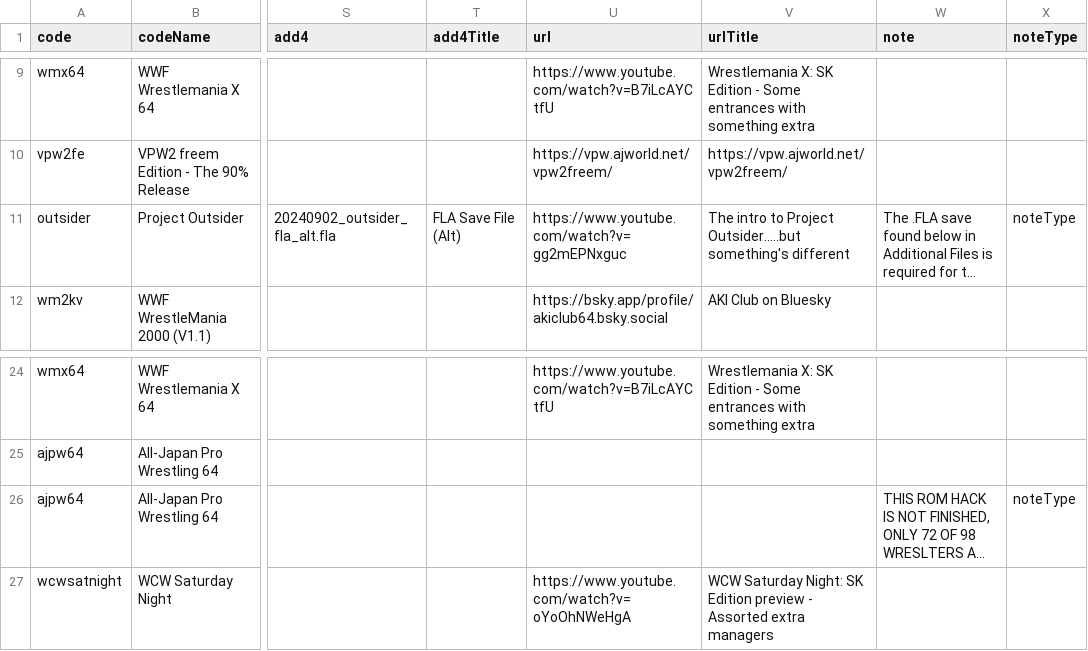
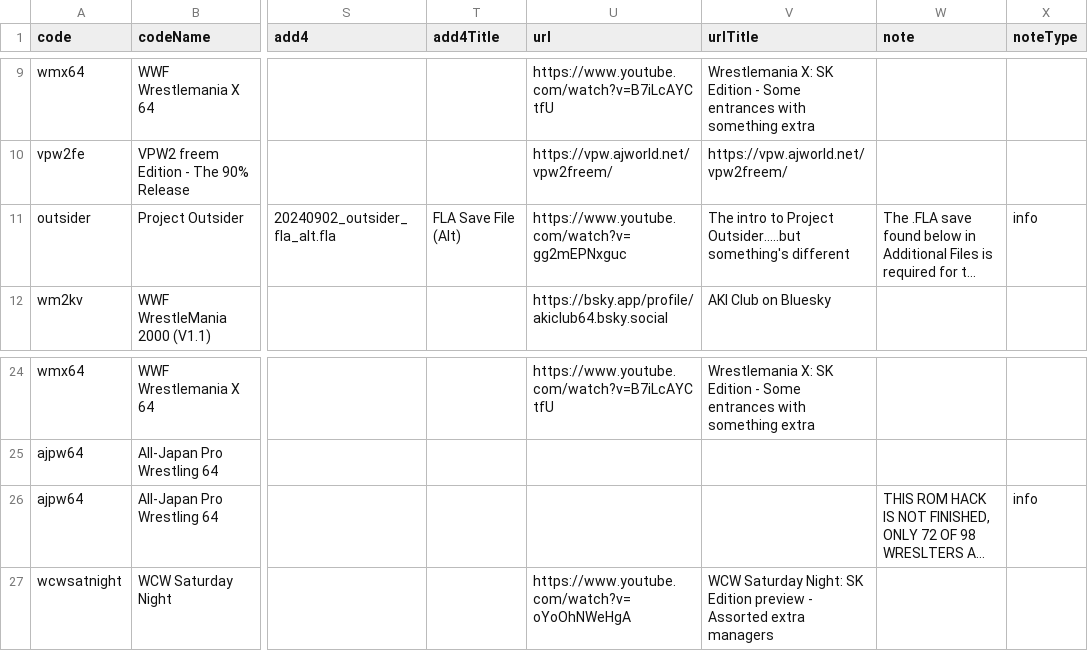
Before and after one commit to CxDrive/patcher-aki-guide, a CSV file: dev/assets/js/akipatchdb.csv, drawn as a sheet; only a part is shown, gaps mark what is left out; long unchanged cells end in …; the diff names each change by its address in the sheet, - before the commit and + after, or states it on an @@ line.

```diff
--- a/dev/assets/js/akipatchdb.csv
+++ b/dev/assets/js/akipatchdb.csv
-X11 (noteType): noteType
+X11 (noteType): info
-X26 (noteType): noteType
+X26 (noteType): info
```
Also changed, not shown: 2 other files.
